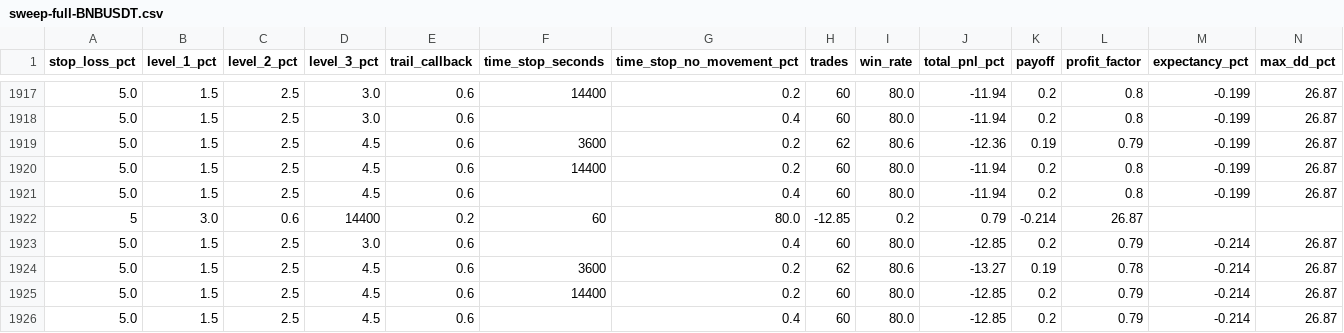
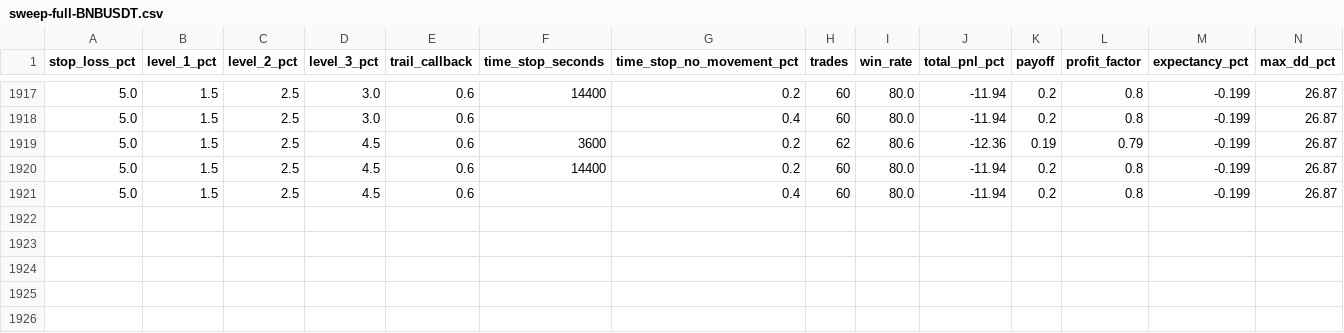
Before and after one commit to LeeKevinRio/CryptoTrade, a CSV file: reports/sweep-full-BNBUSDT.csv, drawn as a sheet; only a part is shown, gaps mark what is left out.

```diff
--- a/reports/sweep-full-BNBUSDT.csv
+++ b/reports/sweep-full-BNBUSDT.csv
@@ -1921,6 +1921 @@ stop_loss_pct,level_1_pct,level_2_pct,level_3_pct,trail_callback,time_stop_secon
 5.0,1.5,2.5,4.5,0.6,,0.4,60,80.0,-11.94,0.2,0.8,-0.199,26.87
-5,3.0,0.6,14400,0.2,60,80.0,-12.85,0.2,0.79,-0.214,26.87
-5.0,1.5,2.5,3.0,0.6,,0.4,60,80.0,-12.85,0.2,0.79,-0.214,26.87
-5.0,1.5,2.5,4.5,0.6,3600,0.2,62,80.6,-13.27,0.19,0.78,-0.214,26.87
-5.0,1.5,2.5,4.5,0.6,14400,0.2,60,80.0,-12.85,0.2,0.79,-0.214,26.87
-5.0,1.5,2.5,4.5,0.6,,0.4,60,80.0,-12.85,0.2,0.79,-0.214,26.87
```
Also changed, not shown: reports/sweep-full-BTCUSDT.csv, reports/sweep-full-ETHUSDT.csv, 3 other files.
